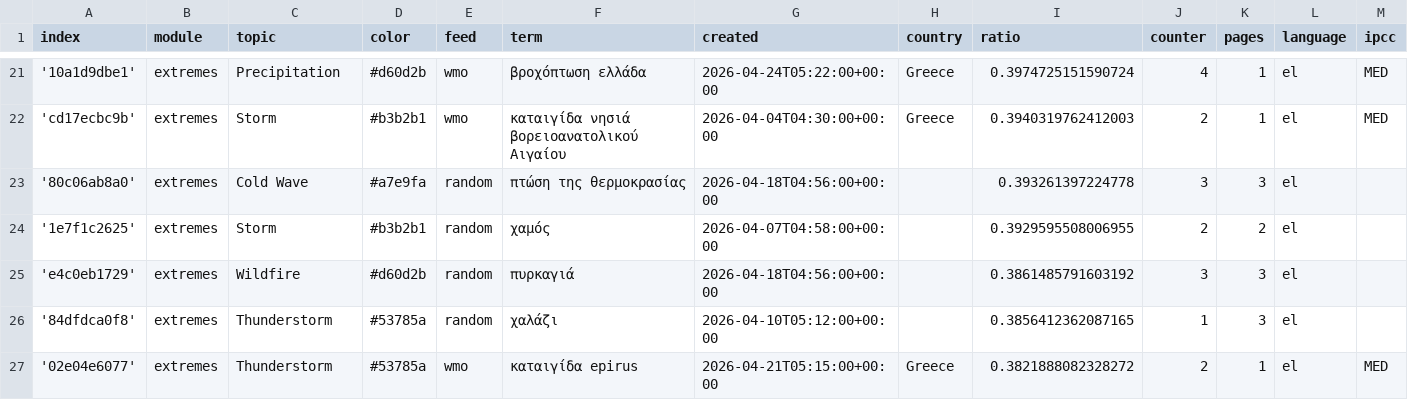
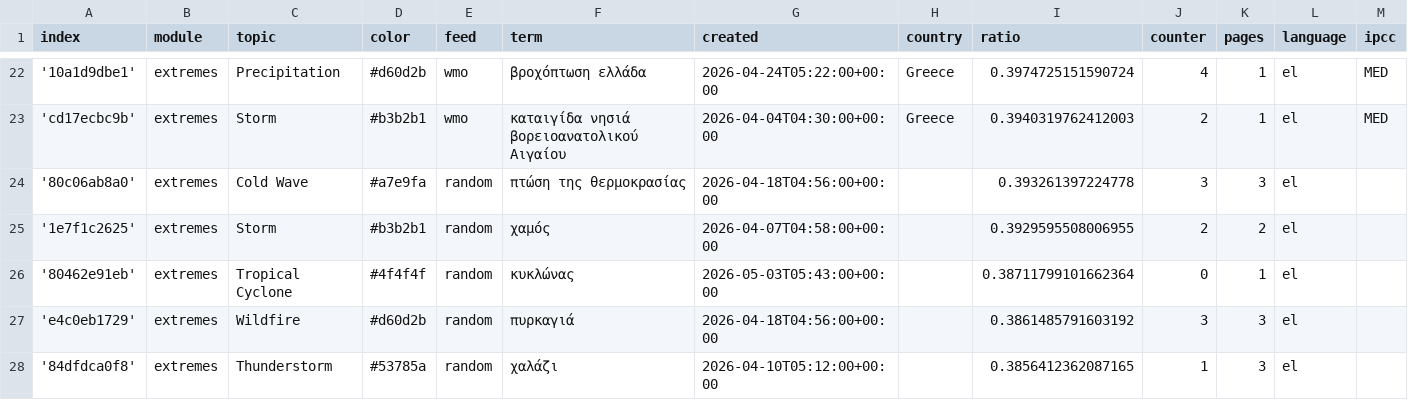
Before and after one commit to kamic-news/dutchExtremes, a CSV file: terms.csv, drawn as a sheet; only a part is shown, gaps mark what is left out; the shorter side is filled out with more unchanged rows; rows hold the shown columns only; the diff covers the shown part only; the diff names each change by its address in the sheet, - before the commit and + after, or states it on an @@ line.

Commit message:
Commit from GitHub Actions (import:0.0)

```diff
--- a/terms.csv
+++ b/terms.csv
+row 26: '80462e91eb' | extremes | Tropical Cyclone | #4f4f4f | random | κυκλώνας | 2026-05-03T05:43:00+00:00 |  | 0.38711799101662364 | 0 | 1 | el
```
Also changed, not shown: 9 added rows and 6 edited cells elsewhere in this file.
